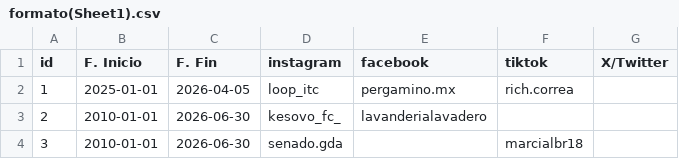
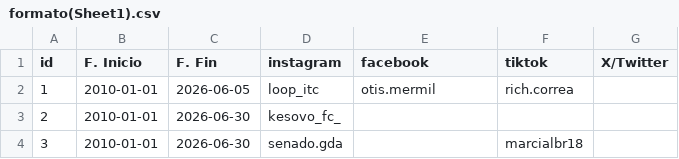
Before and after one commit to marcialbr/Mindtrack, a CSV file: formato(Sheet1).csv, drawn as a sheet.

Commit message:
Scrapper Facebook Completo

```diff
--- a/formato(Sheet1).csv
+++ b/formato(Sheet1).csv
@@ -1,4 +1,4 @@
 id,F. Inicio,F. Fin,instagram,facebook,tiktok,X/Twitter
-1,2025-01-01,2026-04-05,loop_itc,pergamino.mx,rich.correa,
-2,2010-01-01,2026-06-30,kesovo_fc_,lavanderialavadero,,
+1,2010-01-01,2026-06-05,loop_itc,otis.mermil,rich.correa,
+2,2010-01-01,2026-06-30,kesovo_fc_,,,
 3,2010-01-01,2026-06-30,senado.gda,,marcialbr18,
```
Also changed, not shown: 14 other files.
